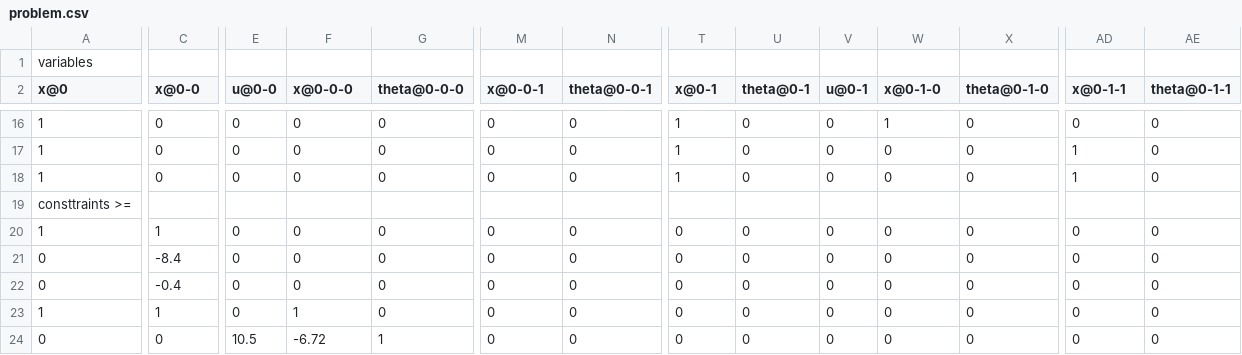
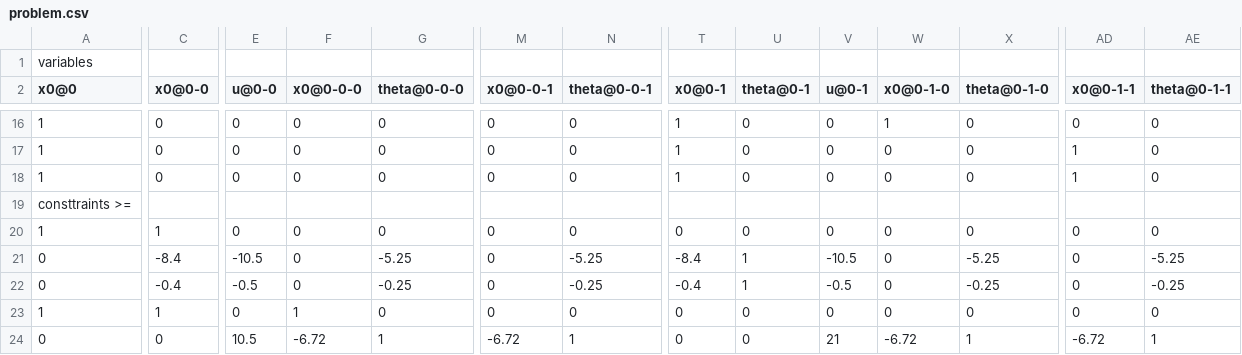
Before and after one commit to cyberklezmer/mspp, a CSV file: debug/problem.csv, drawn as a sheet; only a part is shown, gaps mark what is left out; the diff covers the shown part only; the diff names each change by its address in the sheet, - before the commit and + after, or states it on an @@ line.

```diff
--- a/debug/problem.csv
+++ b/debug/problem.csv
-A2: x@0
+A2: x0@0
-C2: x@0-0
+C2: x0@0-0
-F2: x@0-0-0
+F2: x0@0-0-0
-M2: x@0-0-1
+M2: x0@0-0-1
-T2: x@0-1
+T2: x0@0-1
-W2: x@0-1-0
+W2: x0@0-1-0
-AD2: x@0-1-1
+AD2: x0@0-1-1
-E21 (u@0-0): 0
+E21 (u@0-0): -10.5
-G21 (theta@0-0-0): 0
+G21 (theta@0-0-0): -5.25
-N21 (theta@0-0-1): 0
+N21 (theta@0-0-1): -5.25
-T21 (x0@0-1): 0
+T21 (x0@0-1): -8.4
-U21:U22 (theta@0-1): 0
+U21:U22 (theta@0-1): 1
-V21 (u@0-1): 0
+V21 (u@0-1): -10.5
-X21 (theta@0-1-0): 0
+X21 (theta@0-1-0): -5.25
-AE21 (theta@0-1-1): 0
+AE21 (theta@0-1-1): -5.25
-E22 (u@0-0): 0
+E22 (u@0-0): -0.5
-G22 (theta@0-0-0): 0
+G22 (theta@0-0-0): -0.25
-N22 (theta@0-0-1): 0
+N22 (theta@0-0-1): -0.25
-T22 (x0@0-1): 0
+T22 (x0@0-1): -0.4
-V22 (u@0-1): 0
+V22 (u@0-1): -0.5
-X22 (theta@0-1-0): 0
+X22 (theta@0-1-0): -0.25
-AE22 (theta@0-1-1): 0
+AE22 (theta@0-1-1): -0.25
-M24 (x0@0-0-1): 0
+M24 (x0@0-0-1): -6.72
-N24 (theta@0-0-1): 0
+N24 (theta@0-0-1): 1
-V24 (u@0-1): 0
+V24 (u@0-1): 21
-W24 (x0@0-1-0): 0
+W24 (x0@0-1-0): -6.72
-X24 (theta@0-1-0): 0
+X24 (theta@0-1-0): 1
-AD24 (x0@0-1-1): 0
+AD24 (x0@0-1-1): -6.72
-AE24 (theta@0-1-1): 0
+AE24 (theta@0-1-1): 1
```
Also changed, not shown: 127 edited cells elsewhere in this file, 10 other files.
